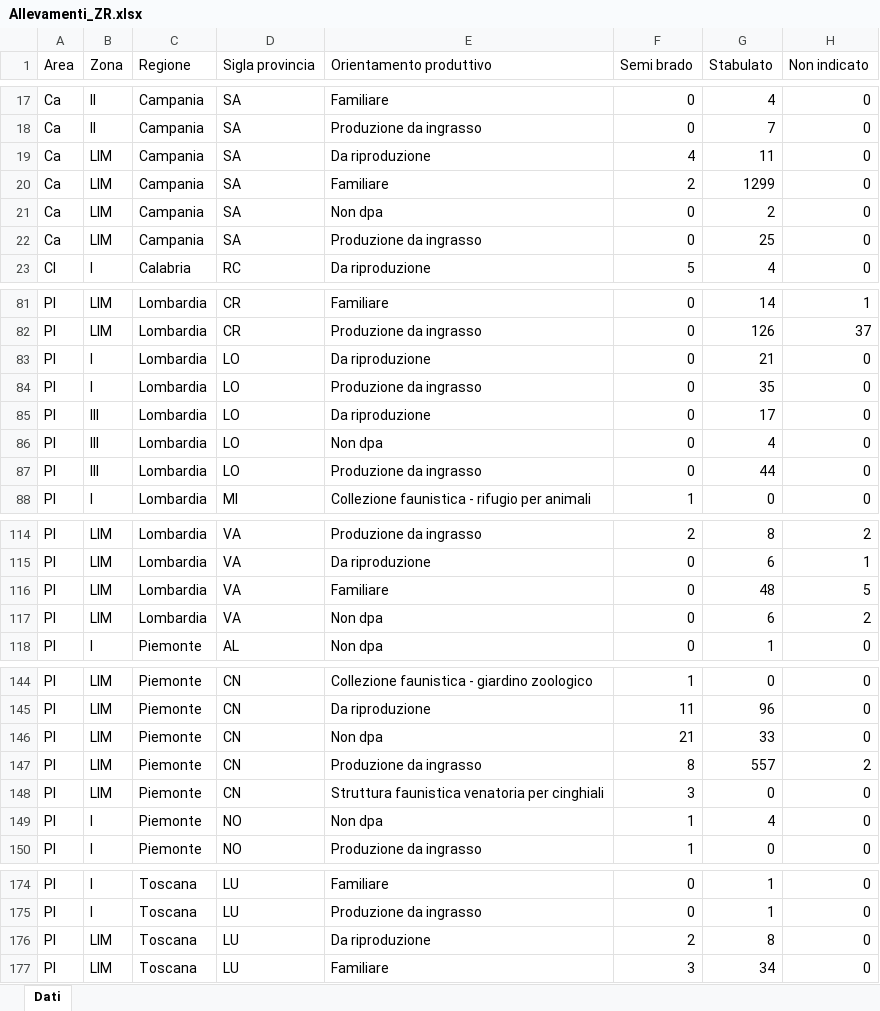
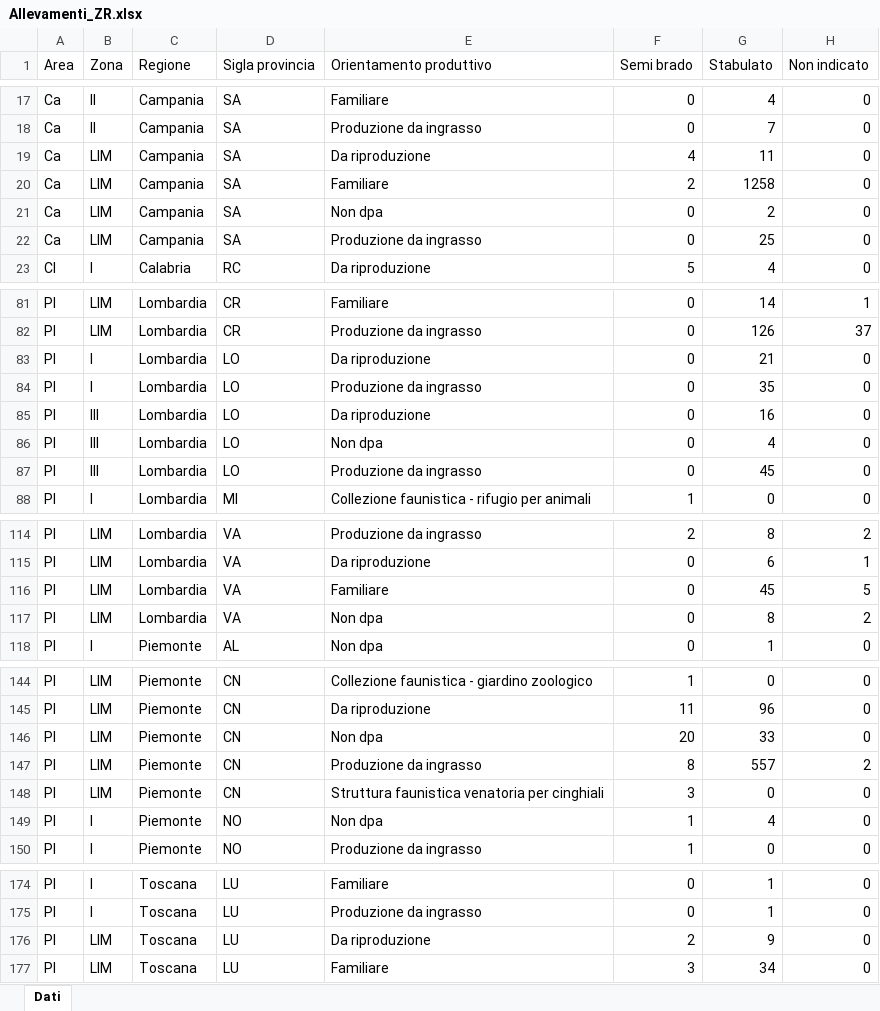
Before and after one commit to IZSAM-StatGIS/ReportPSA, an Excel workbook: Download/Allevamenti_ZR.xlsx, sheet Dati, drawn as a sheet; only a part is shown, gaps mark what is left out; values as stored, in another font and other column widths than the file's, no borders; the diff names each change by its address in the sheet, - before the commit and + after, or states it on an @@ line.

```diff
--- a/Download/Allevamenti_ZR.xlsx (sheet Dati)
+++ b/Download/Allevamenti_ZR.xlsx (sheet Dati)
-G20 (Stabulato): 1299
+G20 (Stabulato): 1258
-G85 (Stabulato): 17
+G85 (Stabulato): 16
-G87 (Stabulato): 44
+G87 (Stabulato): 45
-G116 (Stabulato): 48
+G116 (Stabulato): 45
-G117 (Stabulato): 6
+G117 (Stabulato): 8
-F146 (Semi brado): 21
+F146 (Semi brado): 20
-G176 (Stabulato): 8
+G176 (Stabulato): 9
```
Also changed, not shown: Download/CasiControlli_ZR.xlsx, Download/Cinghiali_ZR.xlsx, 34 other files.
